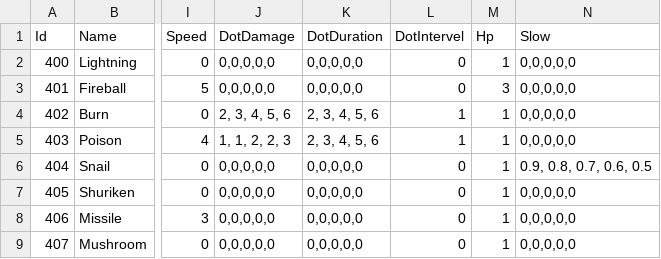
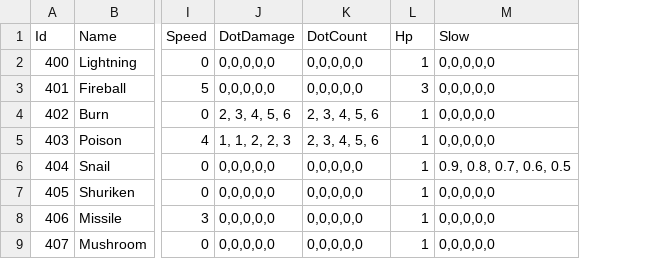
Before and after one commit to hee119/Conquest, a CSV file: Assets/Resources/TextData/UpgradeData.csv, drawn as a sheet; only a part is shown, gaps mark what is left out; the diff names each change by its address in the sheet, - before the commit and + after, or states it on an @@ line.

```diff
--- a/Assets/Resources/TextData/UpgradeData.csv
+++ b/Assets/Resources/TextData/UpgradeData.csv
-column L (DotIntervel), rows 2-9: 0 | 0 | 1 | 1 | 0 | 0 | 0 | 0
-K1: DotDuration
+K1: DotCount
```
Also changed, not shown: Assets/Resources/TextData/LevelData.csv, Assets/Resources/TextData/PlayerAndEnemyData.csv, 51 other files.
